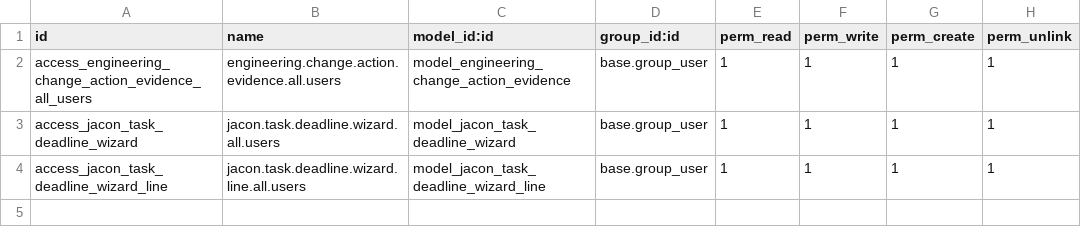
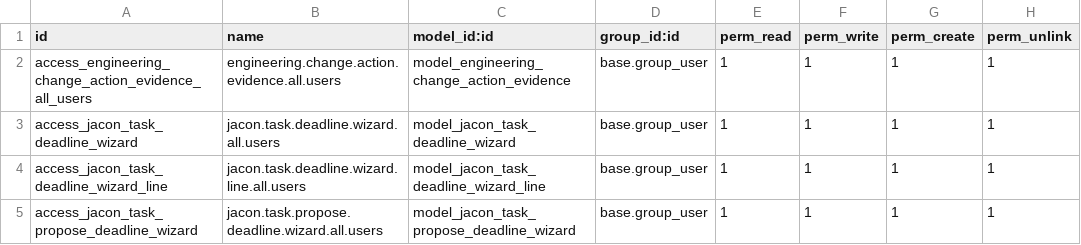
Before and after one commit to jacondv/eningeering_change, a CSV file: addons/jacon_core/security/ir.model.access.csv, drawn as a sheet.

Commit message:
Let a Task's assignee propose a new Deadline for their direct manager to approve
- New "Propose New Deadline" button (assignee only) opens a small
  wizard for the new date + a reason; nothing changes on date_deadline
  until it's approved.
- A "Deadline Change Requested" banner shows the pending proposal on
  the task, with Approve/Reject buttons visible only to the assignee's
  direct HR manager (hr.employee.parent_id.user_id) or an admin - same
  "direct manager" pattern used for engineering_change's Line Manager
  approval, enforced server-side too, not just via view visibility.
- Approve applies the proposed date and logs it to the chatter; Reject
  clears the proposal and notifies the requester, keeping the original
  deadline untouched either way.

```diff
--- a/addons/jacon_core/security/ir.model.access.csv
+++ b/addons/jacon_core/security/ir.model.access.csv
@@ -4 +4,2 @@ access_jacon_task_deadline_wizard,jacon.task.deadline.wizard.all.users,model_jac
 access_jacon_task_deadline_wizard_line,jacon.task.deadline.wizard.line.all.users,model_jacon_task_deadline_wizard_line,base.group_user,1,1,1,1
+access_jacon_task_propose_deadline_wizard,jacon.task.propose.deadline.wizard.all.users,model_jacon_task_propose_deadline_wizard,base.group_user,1,1,1,1
```
Also changed, not shown: 6 other files.
